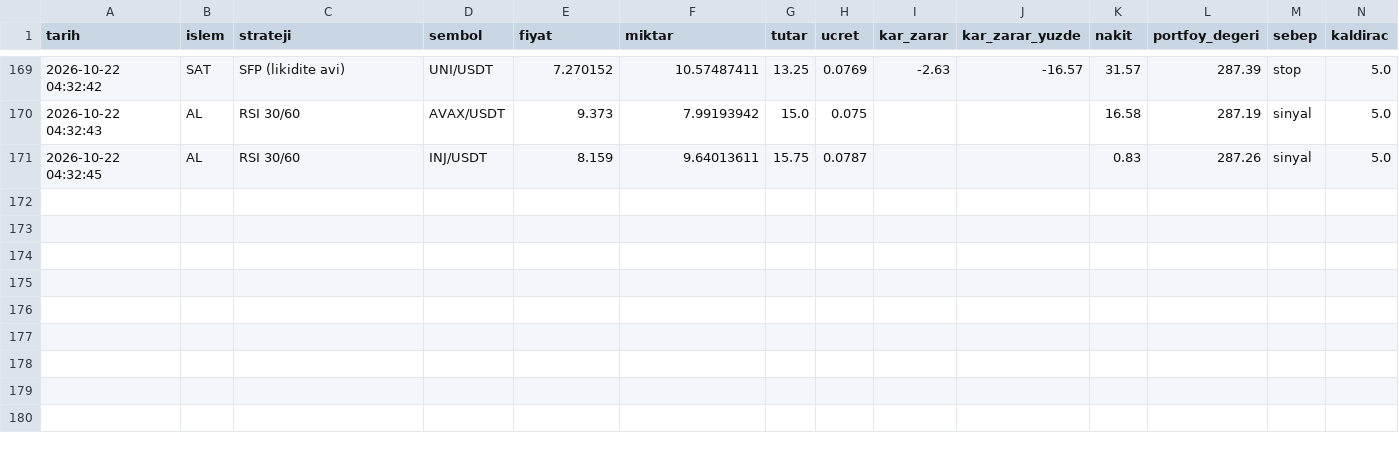
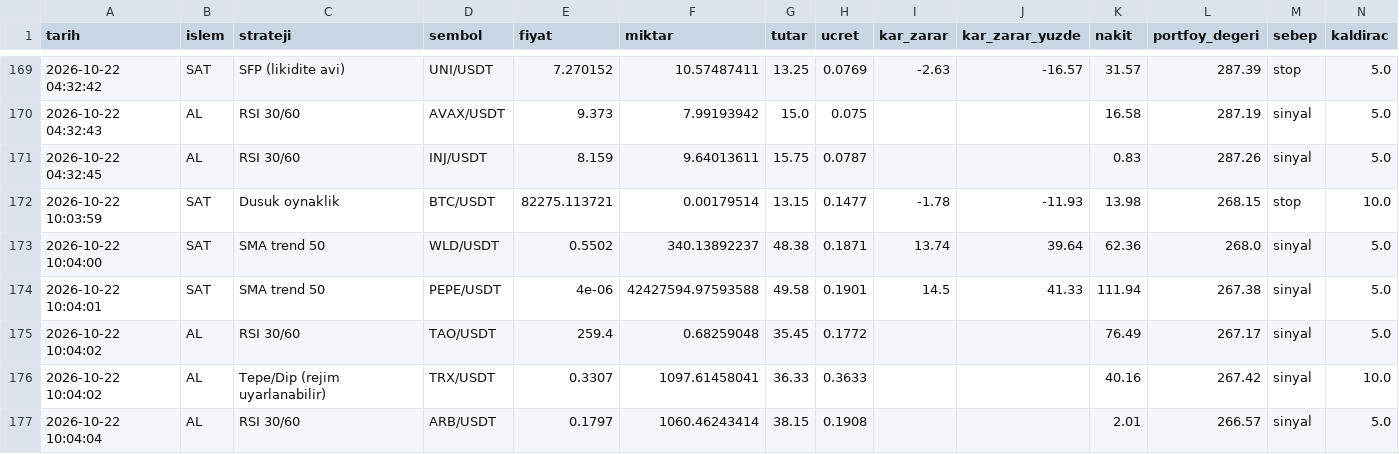
Before and after one commit to KaanBozogluIS/trade-ajani, a CSV file: kaan_trade_panel/cikti/sanal_trader/islemler.csv, drawn as a sheet; only a part is shown, gaps mark what is left out; the diff names each change by its address in the sheet, - before the commit and + after, or states it on an @@ line.

```diff
--- a/kaan_trade_panel/cikti/sanal_trader/islemler.csv
+++ b/kaan_trade_panel/cikti/sanal_trader/islemler.csv
+row 172: 2026-10-22 10:03:59 | SAT | Dusuk oynaklik | BTC/USDT | 82275.113721 | 0.00179514 | 13.15 | 0.1477 | -1.78 | -11.93 | 13.98 | 268.15 | stop | 10.0
+row 173: 2026-10-22 10:04:00 | SAT | SMA trend 50 | WLD/USDT | 0.5502 | 340.13892237 | 48.38 | 0.1871 | 13.74 | 39.64 | 62.36 | 268.0 | sinyal | 5.0
+row 174: 2026-10-22 10:04:01 | SAT | SMA trend 50 | PEPE/USDT | 4e-06 | 42427594.97593588 | 49.58 | 0.1901 | 14.5 | 41.33 | 111.94 | 267.38 | sinyal | 5.0
+row 175: 2026-10-22 10:04:02 | AL | RSI 30/60 | TAO/USDT | 259.4 | 0.68259048 | 35.45 | 0.1772 |  |  | 76.49 | 267.17 | sinyal | 5.0
+row 176: 2026-10-22 10:04:02 | AL | Tepe/Dip (rejim uyarlanabilir) | TRX/USDT | 0.3307 | 1097.61458041 | 36.33 | 0.3633 |  |  | 40.16 | 267.42 | sinyal | 10.0
+row 177: 2026-10-22 10:04:04 | AL | RSI 30/60 | ARB/USDT | 0.1797 | 1060.46243414 | 38.15 | 0.1908 |  |  | 2.01 | 266.57 | sinyal | 5.0
```
Also changed, not shown: 5 other files.
